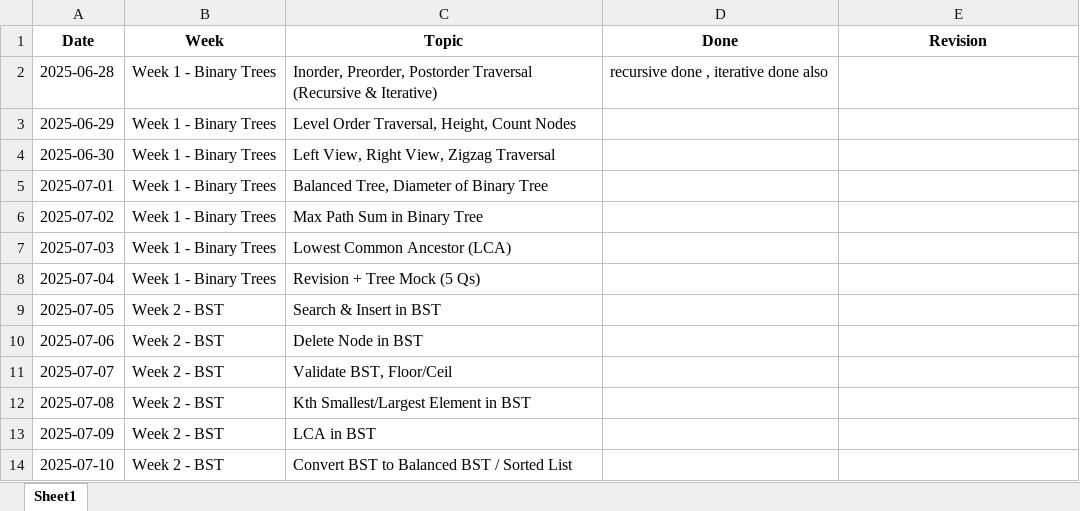
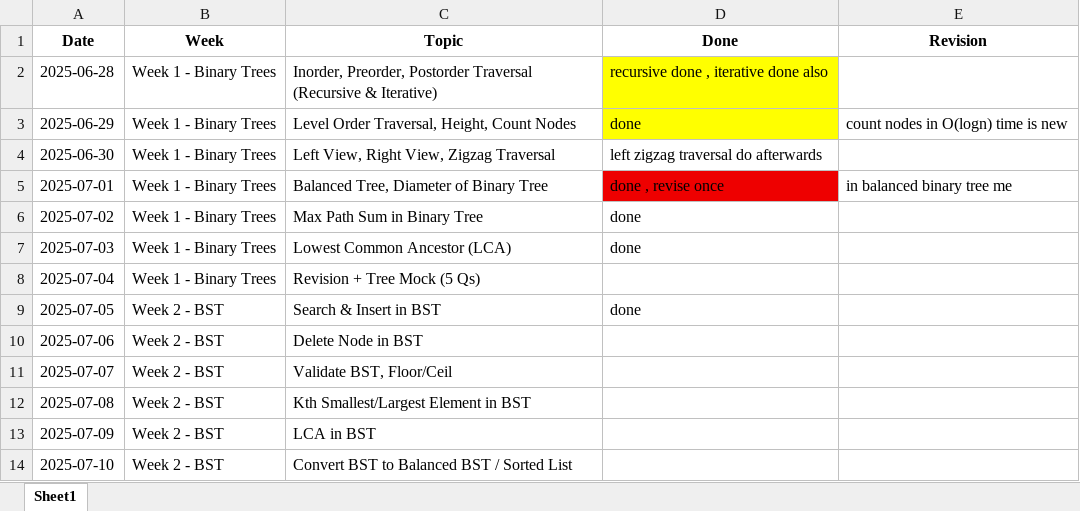
Before and after one commit to devankmaheshwari75/DSA_PREP, an Excel workbook: Devank_DSA_Foundation_Tracker.xlsx, sheet Sheet1, drawn as a sheet; only a part is shown; values as stored, in another font and other column widths than the file's, no borders; the diff names each change by its address in the sheet, - before the commit and + after, or states it on an @@ line.

```diff
--- a/Devank_DSA_Foundation_Tracker.xlsx (sheet Sheet1)
+++ b/Devank_DSA_Foundation_Tracker.xlsx (sheet Sheet1)
-D2:D3 fill: none
+D2:D3 fill: #FFFF00
-D3 (Done): (empty)
+D3 (Done): done
-E3 (Revision): (empty)
+E3 (Revision): count nodes in O(logn) time is new
-D4 (Done): (empty)
+D4 (Done): left zigzag traversal do afterwards
-D5 (Done): (empty)
+D5 (Done): done , revise once
-D5 fill: none
+D5 fill: #EE0000
-E5 (Revision): (empty)
+E5 (Revision): in balanced binary tree me
-D6:D7 (Done): (empty)
+D6:D7 (Done): done
-D9 (Done): (empty)
+D9 (Done): done
```
Also changed, not shown: 4 other files.
